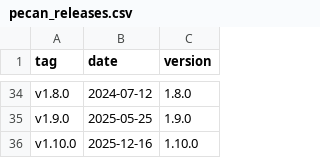
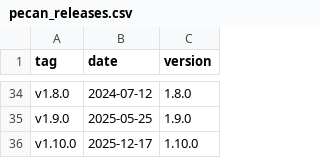
Before and after one commit to abbylewis/pecan, a CSV file: base/all/data/pecan_releases.csv, drawn as a sheet; only a part is shown, gaps mark what is left out.

```diff
--- a/base/all/data/pecan_releases.csv
+++ b/base/all/data/pecan_releases.csv
@@ -35,2 +35,2 @@
 "v1.9.0",2025-05-25,1.9.0
-"v1.10.0",2025-12-16,1.10.0
+"v1.10.0",2025-12-17,1.10.0
```
Also changed, not shown: 1 other file.
